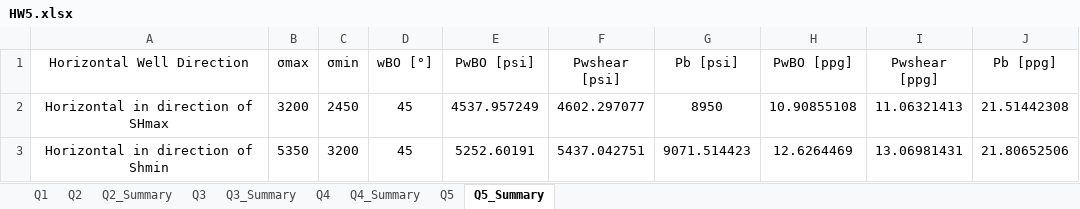
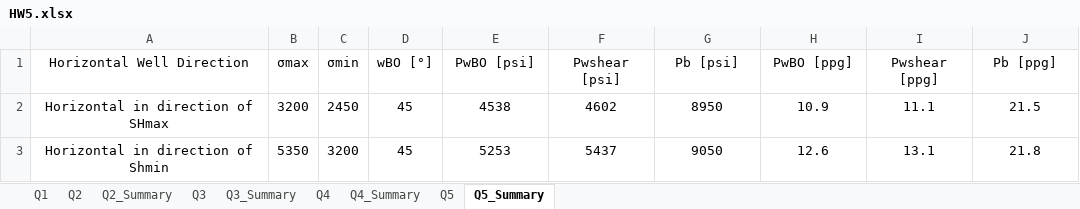
Before and after one commit to dnicolasespinoza/GeomechanicsJupyter, an Excel workbook: UndergradHomework/HW5/HW5.xlsx, sheet Q5_Summary, drawn as a sheet; values as stored, in another font and other column widths than the file's, no borders; the diff names each change by its address in the sheet, - before the commit and + after, or states it on an @@ line.

```diff
--- a/UndergradHomework/HW5/HW5.xlsx (sheet Q5_Summary)
+++ b/UndergradHomework/HW5/HW5.xlsx (sheet Q5_Summary)
-E2 (PwBO [psi]): 4537.957249
+E2 (PwBO [psi]): 4538
-F2 (Pwshear [psi]): 4602.297077
+F2 (Pwshear [psi]): 4602
-H2 (PwBO [ppg]): 10.90855108
+H2 (PwBO [ppg]): 10.9
-I2 (Pwshear [ppg]): 11.06321413
+I2 (Pwshear [ppg]): 11.1
-J2 (Pb [ppg]): 21.51442308
+J2 (Pb [ppg]): 21.5
-E3 (PwBO [psi]): 5252.60191
+E3 (PwBO [psi]): 5253
-F3 (Pwshear [psi]): 5437.042751
+F3 (Pwshear [psi]): 5437
-G3 (Pb [psi]): 9071.514423
+G3 (Pb [psi]): 9050
-H3 (PwBO [ppg]): 12.6264469
+H3 (PwBO [ppg]): 12.6
-I3 (Pwshear [ppg]): 13.06981431
+I3 (Pwshear [ppg]): 13.1
-J3 (Pb [ppg]): 21.80652506
+J3 (Pb [ppg]): 21.8
```
Also changed, not shown: sheet Q3_Summary, sheet Q3, sheet Q2_Summary, sheet Q4_Summary, sheet Q4, sheet Q5, formulas that keep their value, charts or pictures, 2 other files.
